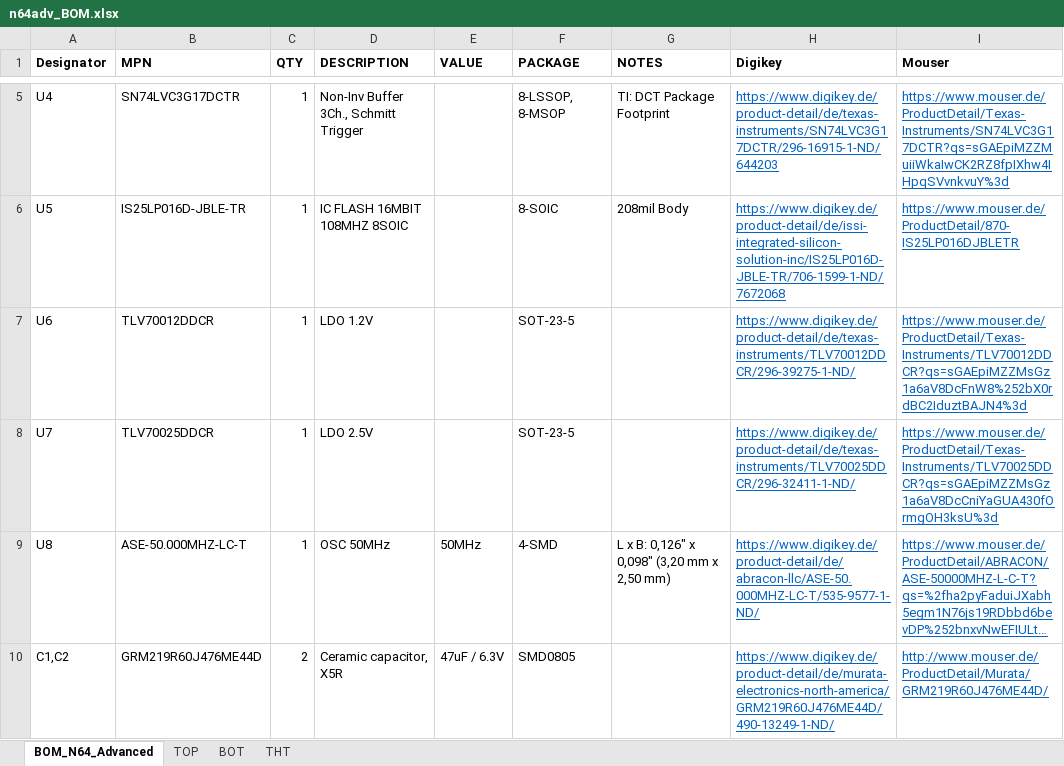
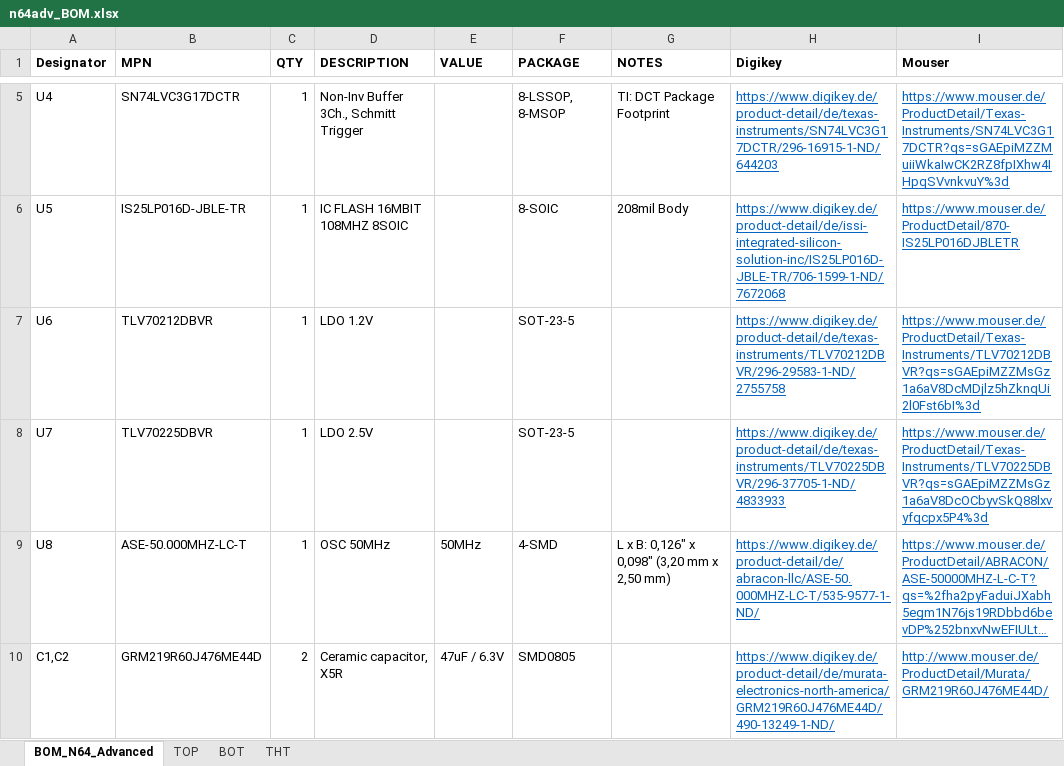
Before and after one commit to RetroGamerStuff/n64rgb, an Excel workbook: advancedRGBmod/Main-PCB/doc/n64adv_BOM.xlsx, sheet BOM_N64_Advanced, drawn as a sheet; only a part is shown, gaps mark what is left out; long unchanged cells end in …; values as stored, in another font and other column widths than the file's, no borders; the diff names each change by its address in the sheet, - before the commit and + after, or states it on an @@ line.

Commit message:
update LDOs

```diff
--- a/advancedRGBmod/Main-PCB/doc/n64adv_BOM.xlsx (sheet BOM_N64_Advanced)
+++ b/advancedRGBmod/Main-PCB/doc/n64adv_BOM.xlsx (sheet BOM_N64_Advanced)
-B7 (MPN): TLV70012DDCR
+B7 (MPN): TLV70212DBVR
-H7 (Digikey): https://www.digikey.de/product-detail/de/texas-instruments/TLV70012DDCR/296-39275-1-ND/
+H7 (Digikey): https://www.digikey.de/product-detail/de/texas-instruments/TLV70212DBVR/296-29583-1-ND/2755758
-I7 (Mouser): https://www.mouser.de/ProductDetail/Texas-Instruments/TLV70012DDCR?qs=sGAEpiMZZMsGz1a6aV8DcFnW8%252bX0rdBC2IduztBAJN4%3d
+I7 (Mouser): https://www.mouser.de/ProductDetail/Texas-Instruments/TLV70212DBVR?qs=sGAEpiMZZMsGz1a6aV8DcMDjlz5hZknqUi2l0Fst6bI%3d
-B8 (MPN): TLV70025DDCR
+B8 (MPN): TLV70225DBVR
-H8 (Digikey): https://www.digikey.de/product-detail/de/texas-instruments/TLV70025DDCR/296-32411-1-ND/
+H8 (Digikey): https://www.digikey.de/product-detail/de/texas-instruments/TLV70225DBVR/296-37705-1-ND/4833933
-I8 (Mouser): https://www.mouser.de/ProductDetail/Texas-Instruments/TLV70025DDCR?qs=sGAEpiMZZMsGz1a6aV8DcCniYaGUA430fOrmgOH3ksU%3d
+I8 (Mouser): https://www.mouser.de/ProductDetail/Texas-Instruments/TLV70225DBVR?qs=sGAEpiMZZMsGz1a6aV8DcOCbyvSkQ88lxvyfqcpx5P4%3d
```
Also changed, not shown: sheet BOT, sheet TOP.
